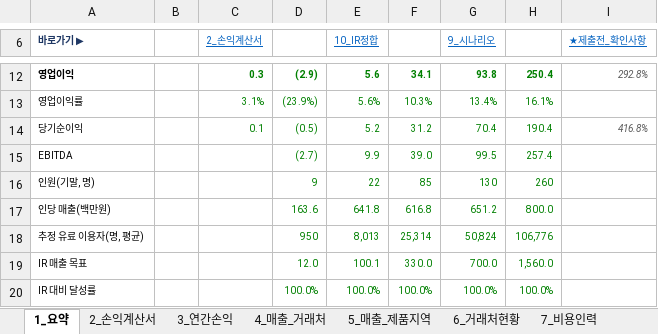
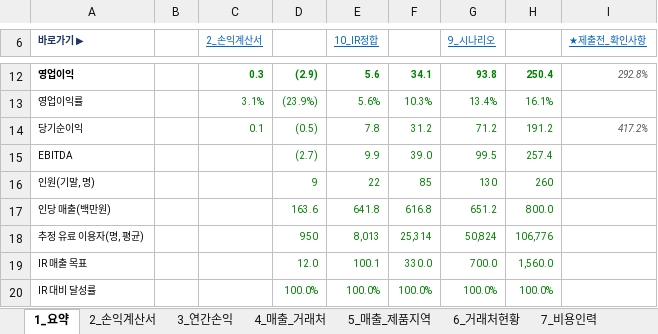
Before and after one commit to tonypark-del/tonyparkmacbookpro, an Excel workbook: 모닛_5개년_사업계획_손익계산서_2026-2030.xlsx, sheet 1_요약, drawn as a sheet; only a part is shown, gaps mark what is left out; values as stored, in another font and other column widths than the file's, no borders; charts and pictures not drawn; the diff names each change by its address in the sheet, - before the commit and + after, or states it on an @@ line.

```diff
--- a/모닛_5개년_사업계획_손익계산서_2026-2030.xlsx (sheet 1_요약)
+++ b/모닛_5개년_사업계획_손익계산서_2026-2030.xlsx (sheet 1_요약)
-E14 (10_IR정합): 5.2
+E14 (10_IR정합): 7.8
-G14 (9_시나리오): 70.4
+G14 (9_시나리오): 71.2
-H14: 190.4
+H14: 191.2
-I14 (★제출전_확인사항): 416.8%
+I14 (★제출전_확인사항): 417.2%
```
Also changed, not shown: sheet 2_손익계산서, sheet 7_비용인력, sheet 3_연간손익, sheet 9_시나리오, sheet 8_가정.
